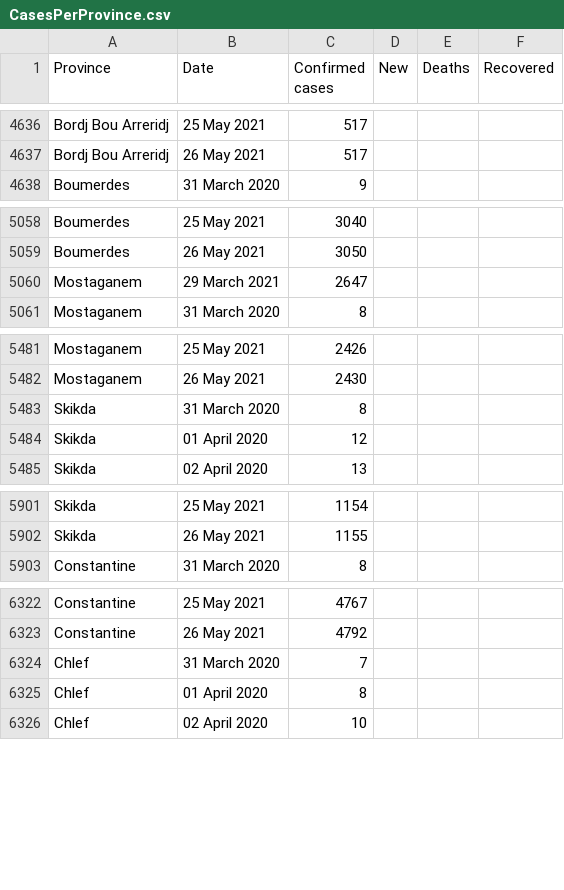
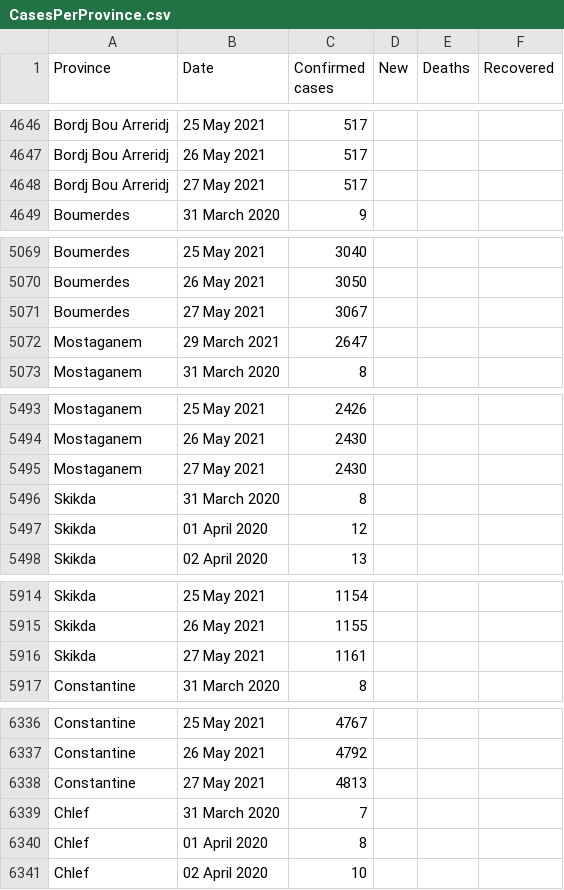
Before and after one commit to imadedd/COVID19Algeria, a CSV file: data/CasesPerProvince.csv, drawn as a sheet; only a part is shown, gaps mark what is left out; the diff covers the shown part only.

```diff
--- a/data/CasesPerProvince.csv
+++ b/data/CasesPerProvince.csv
@@ -4637,2 +4647,3 @@ Bordj Bou Arreridj,25 May 2021,517,,,
 Bordj Bou Arreridj,26 May 2021,517,,,
+Bordj Bou Arreridj,27 May 2021,517,,,
 Boumerdes,31 March 2020,9,,,
@@ -5059,2 +5070,3 @@ Boumerdes,25 May 2021,3040,,,
 Boumerdes,26 May 2021,3050,,,
+Boumerdes,27 May 2021,3067,,,
 Mostaganem,29 March 2021,2647,,,
@@ -5482,2 +5494,3 @@ Mostaganem,25 May 2021,2426,,,
 Mostaganem,26 May 2021,2430,,,
+Mostaganem,27 May 2021,2430,,,
 Skikda,31 March 2020,8,,,
@@ -5902,2 +5915,3 @@ Skikda,25 May 2021,1154,,,
 Skikda,26 May 2021,1155,,,
+Skikda,27 May 2021,1161,,,
 Constantine,31 March 2020,8,,,
@@ -6323,2 +6337,3 @@ Constantine,25 May 2021,4767,,,
 Constantine,26 May 2021,4792,,,
+Constantine,27 May 2021,4813,,,
 Chlef,31 March 2020,7,,,
```
Also changed, not shown: 43 added rows elsewhere in this file.
